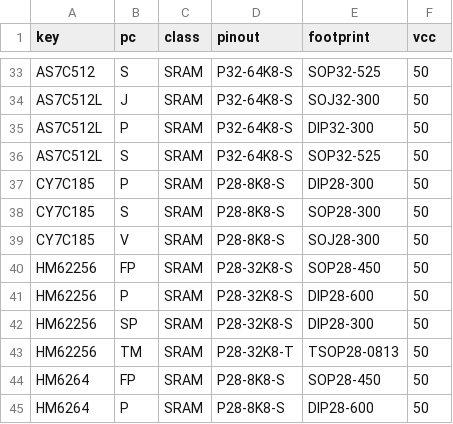
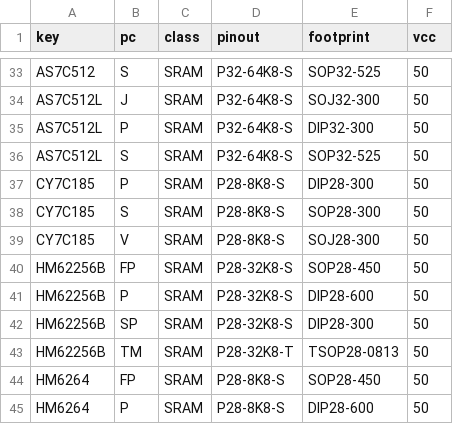
Before and after one commit to ikle/pdp11, a CSV file: db/pinout/SRAM/index.csv, drawn as a sheet; only a part is shown, gaps mark what is left out.

Commit message:
db/pinout: specify family index for HM62256

```diff
--- a/db/pinout/SRAM/index.csv
+++ b/db/pinout/SRAM/index.csv
@@ -39,6 +39,6 @@ CY7C185,S,SRAM,P28-8K8-S,SOP28-300,50
 CY7C185,V,SRAM,P28-8K8-S,SOJ28-300,50
-HM62256,FP,SRAM,P28-32K8-S,SOP28-450,50
-HM62256,P,SRAM,P28-32K8-S,DIP28-600,50
-HM62256,SP,SRAM,P28-32K8-S,DIP28-300,50
-HM62256,TM,SRAM,P28-32K8-T,TSOP28-0813,50
+HM62256B,FP,SRAM,P28-32K8-S,SOP28-450,50
+HM62256B,P,SRAM,P28-32K8-S,DIP28-600,50
+HM62256B,SP,SRAM,P28-32K8-S,DIP28-300,50
+HM62256B,TM,SRAM,P28-32K8-T,TSOP28-0813,50
 HM6264,FP,SRAM,P28-8K8-S,SOP28-450,50
```
